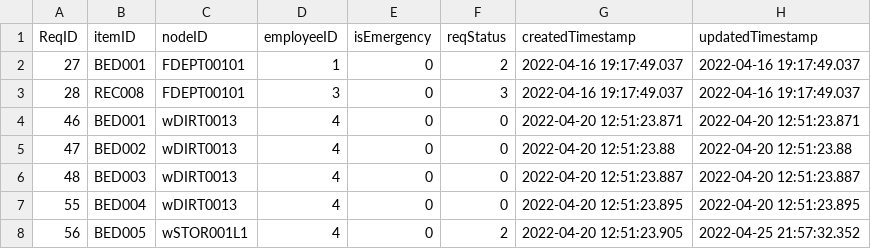
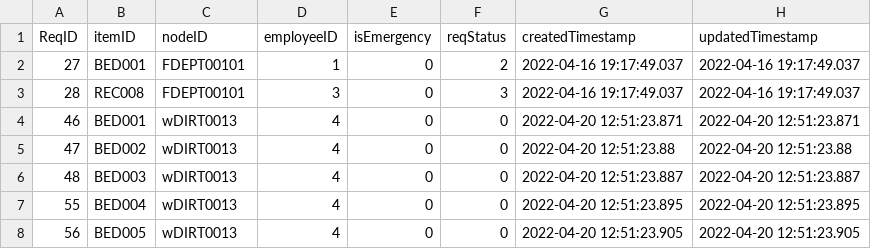
Before and after one commit to cscopetski/CS3733-D-Term-Team-W-Application, a CSV file: wApplication/CSVs/CleaningRequest.csv, drawn as a sheet.

Commit message:
Fixed error with adding employee

```diff
--- a/wApplication/CSVs/CleaningRequest.csv
+++ b/wApplication/CSVs/CleaningRequest.csv
@@ -7,2 +7,2 @@ ReqID,itemID,nodeID,employeeID,isEmergency,reqStatus,createdTimestamp,updatedTim
 55,BED004,wDIRT0013,4,0,0,2022-04-20 12:51:23.895,2022-04-20 12:51:23.895
-56,BED005,wSTOR001L1,4,0,2,2022-04-20 12:51:23.905,2022-04-25 21:57:32.352
+56,BED005,wDIRT0013,4,0,0,2022-04-20 12:51:23.905,2022-04-20 12:51:23.905
```
Also changed, not shown: wApplication/CSVs/MedicalEquipment.csv, 2 other files.
